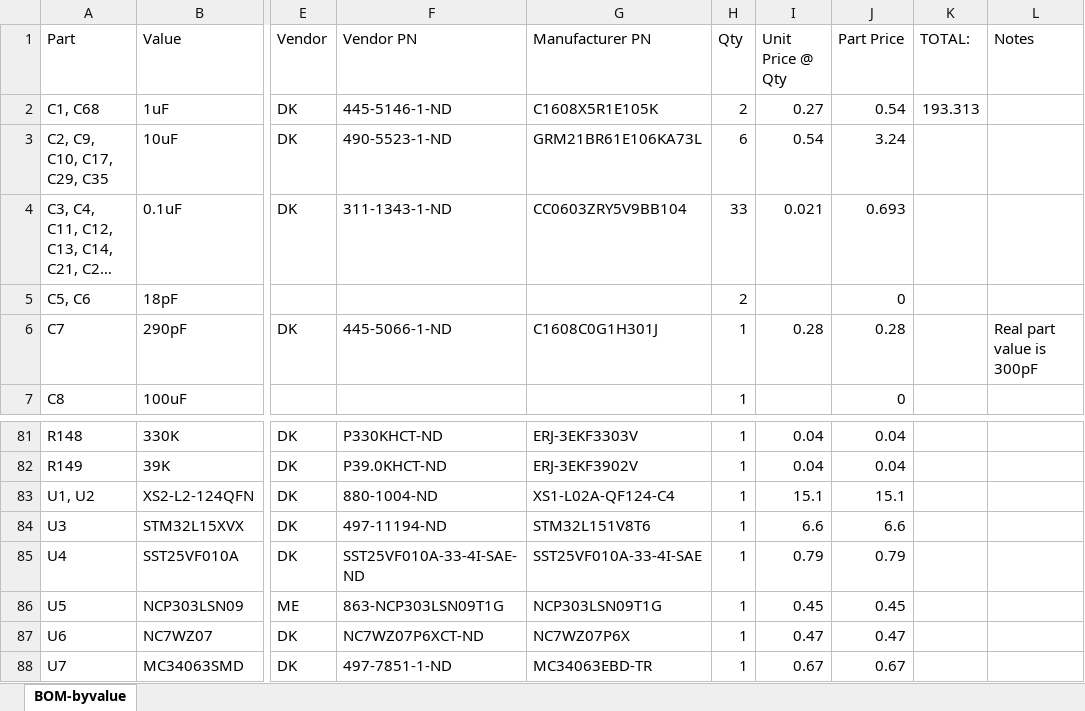
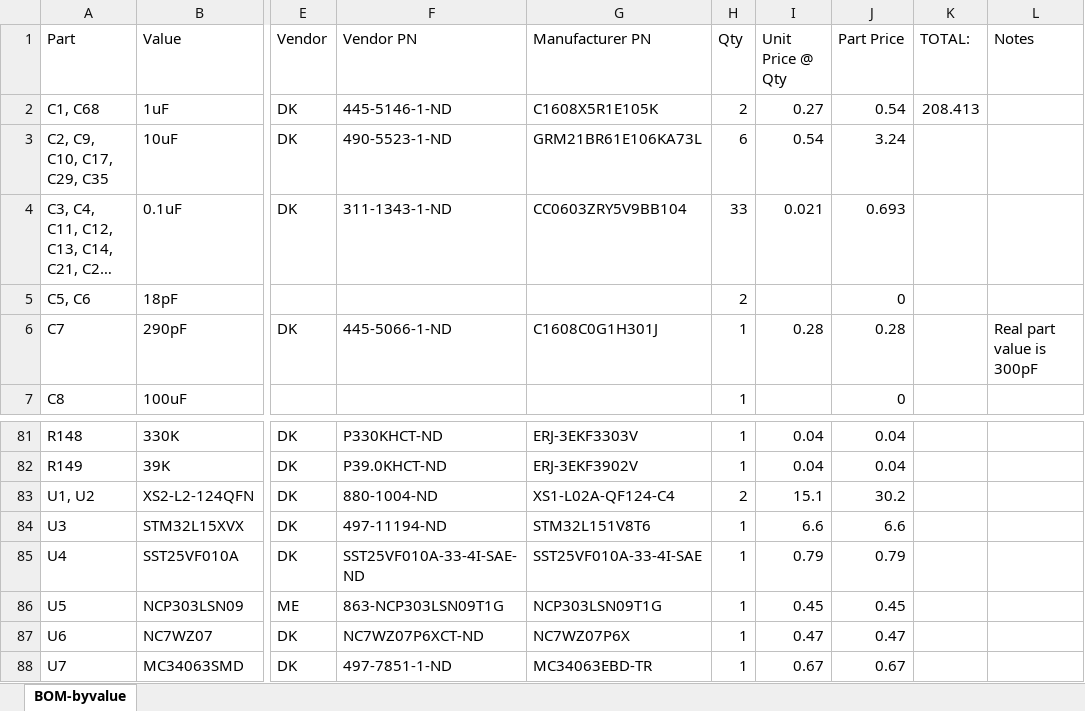
Before and after one commit to jbaker0428/Unified-Robotics-Development-Board, an Excel workbook: Documentation/BOM-byvalue.xlsx, sheet BOM-byvalue, drawn as a sheet; only a part is shown, gaps mark what is left out; long unchanged cells end in …; values as stored, in another font and other column widths than the file's, no borders; the diff names each change by its address in the sheet, - before the commit and + after, or states it on an @@ line.

Commit message:
Fixed U1/U2 quantity, it was only listed as one.
That's a very important $15 difference to account for...

Signed-off-by: Joe Baker <jbaker0428@gmail.com>

```diff
--- a/Documentation/BOM-byvalue.xlsx (sheet BOM-byvalue)
+++ b/Documentation/BOM-byvalue.xlsx (sheet BOM-byvalue)
-K2 (TOTAL:): 193.313
+K2 (TOTAL:): 208.413
-H83 (Qty): 1
+H83 (Qty): 2
-J83 (Part Price): 15.1
+J83 (Part Price): 30.2
```
